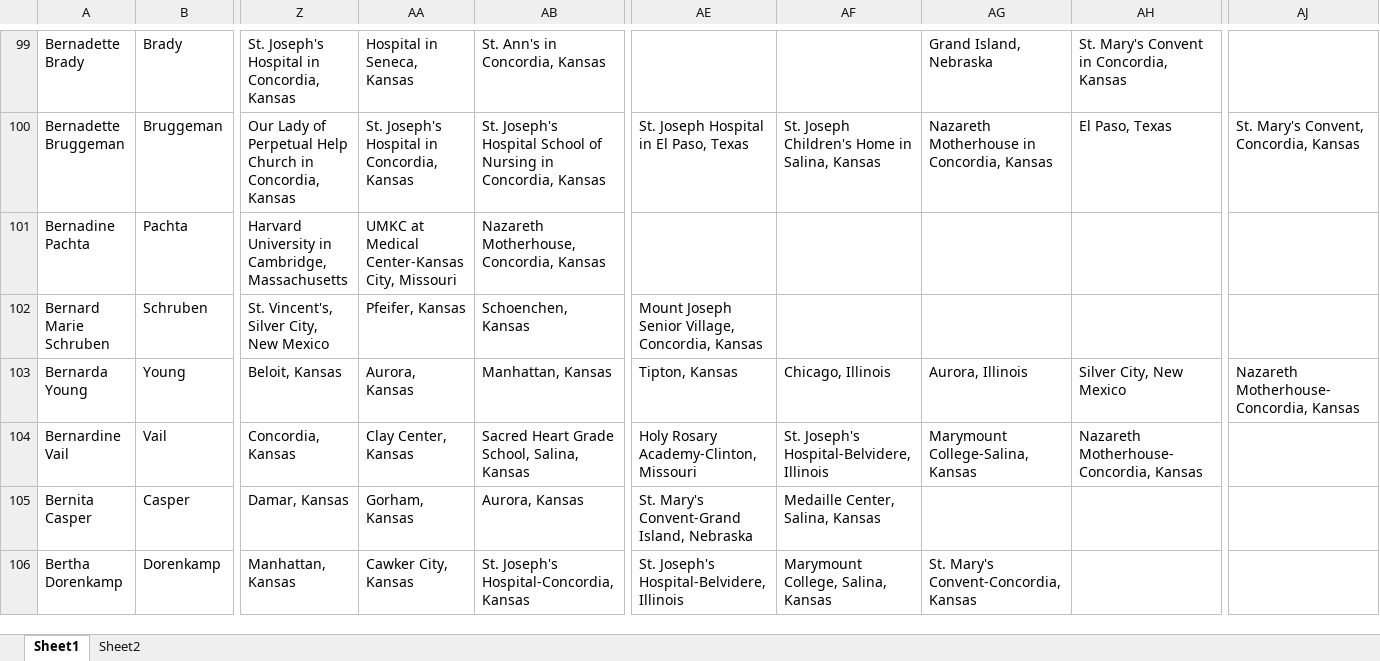
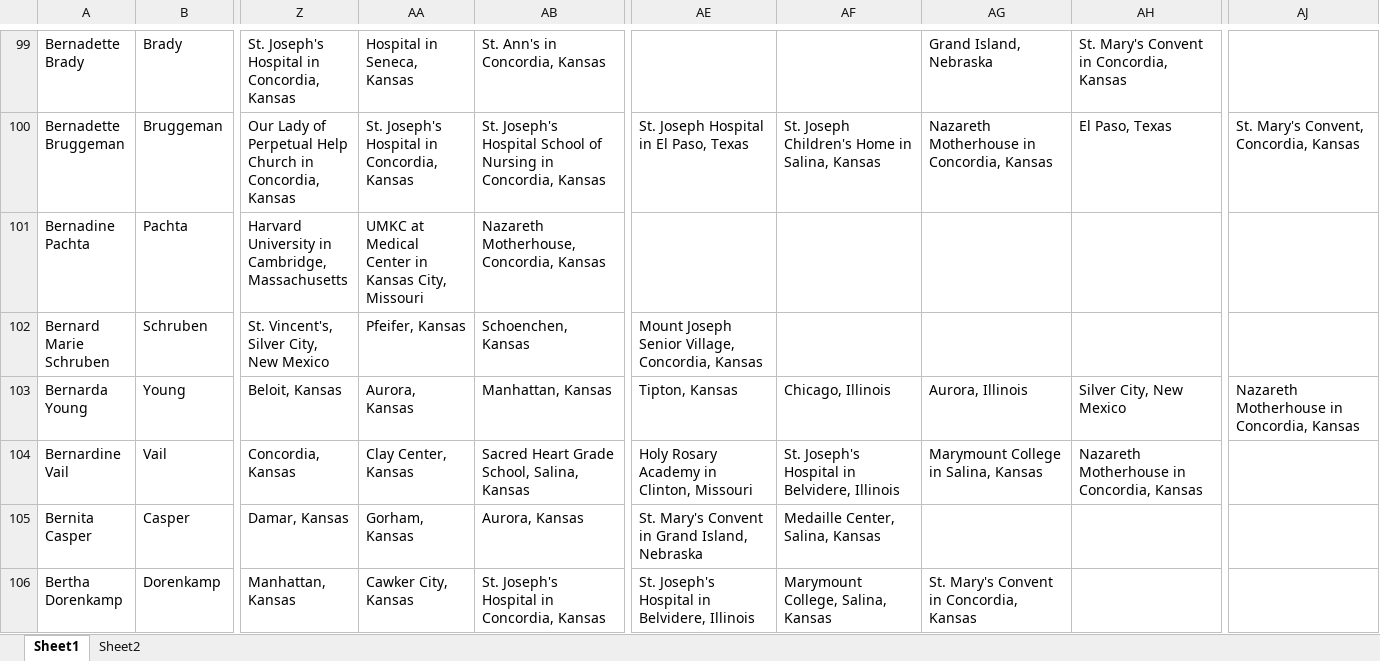
Before and after one commit to MineralCodes/sisters-db-dataprep, an Excel workbook: unformatted_sister_info.xlsx, sheet Sheet1, drawn as a sheet; only a part is shown, gaps mark what is left out; values as stored, in another font and other column widths than the file's, no borders; the diff covers the shown part only; the diff names each change by its address in the sheet, - before the commit and + after, or states it on an @@ line.

Commit message:
fixed dashes in excel spreadsheet

```diff
--- a/unformatted_sister_info.xlsx (sheet Sheet1)
+++ b/unformatted_sister_info.xlsx (sheet Sheet1)
-AA101: …at Medical Center-Kansas City, Missouri
+AA101: …at Medical Center in Kansas City, Missouri
-AJ103: Nazareth Motherhouse-Concordia, Kansas
+AJ103: Nazareth Motherhouse in Concordia, Kansas
-AE104: Holy Rosary Academy-Clinton, Missouri
+AE104: Holy Rosary Academy in Clinton, Missouri
-AF104: St. Joseph's Hospital-Belvidere, Illinois
+AF104: St. Joseph's Hospital in Belvidere, Illinois
-AG104: Marymount College-Salina, Kansas
+AG104: Marymount College in Salina, Kansas
-AH104: Nazareth Motherhouse-Concordia, Kansas
+AH104: Nazareth Motherhouse in Concordia, Kansas
-AE105: St. Mary's Convent-Grand Island, Nebraska
+AE105: St. Mary's Convent in Grand Island, Nebraska
-AB106: St. Joseph's Hospital-Concordia, Kansas
+AB106: St. Joseph's Hospital in Concordia, Kansas
-AE106: St. Joseph's Hospital-Belvidere, Illinois
+AE106: St. Joseph's Hospital in Belvidere, Illinois
-AG106: St. Mary's Convent-Concordia, Kansas
+AG106: St. Mary's Convent in Concordia, Kansas
```
Also changed, not shown: 1852 edited cells elsewhere in this sheet, 3 other files.
